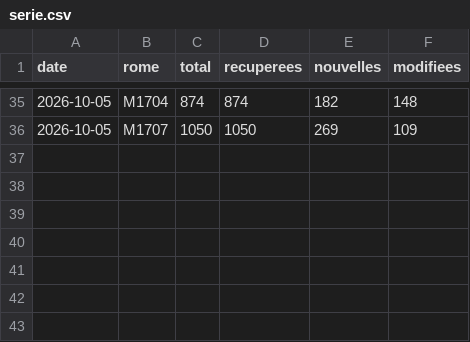
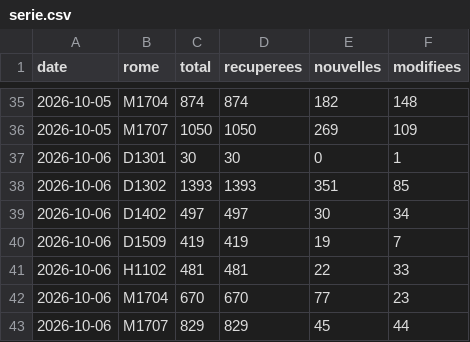
Before and after one commit to Jean-16-maker/metier, a CSV file: data/serie.csv, drawn as a sheet; only a part is shown, gaps mark what is left out; the diff names each change by its address in the sheet, - before the commit and + after, or states it on an @@ line.

```diff
--- a/data/serie.csv
+++ b/data/serie.csv
+row 37: 2026-10-06 | D1301 | 30 | 30 | 0 | 1
+row 38: 2026-10-06 | D1302 | 1393 | 1393 | 351 | 85
+row 39: 2026-10-06 | D1402 | 497 | 497 | 30 | 34
+row 40: 2026-10-06 | D1509 | 419 | 419 | 19 | 7
+row 41: 2026-10-06 | H1102 | 481 | 481 | 22 | 33
+row 42: 2026-10-06 | M1704 | 670 | 670 | 77 | 23
+row 43: 2026-10-06 | M1707 | 829 | 829 | 45 | 44
```
Also changed, not shown: 10 other files.
